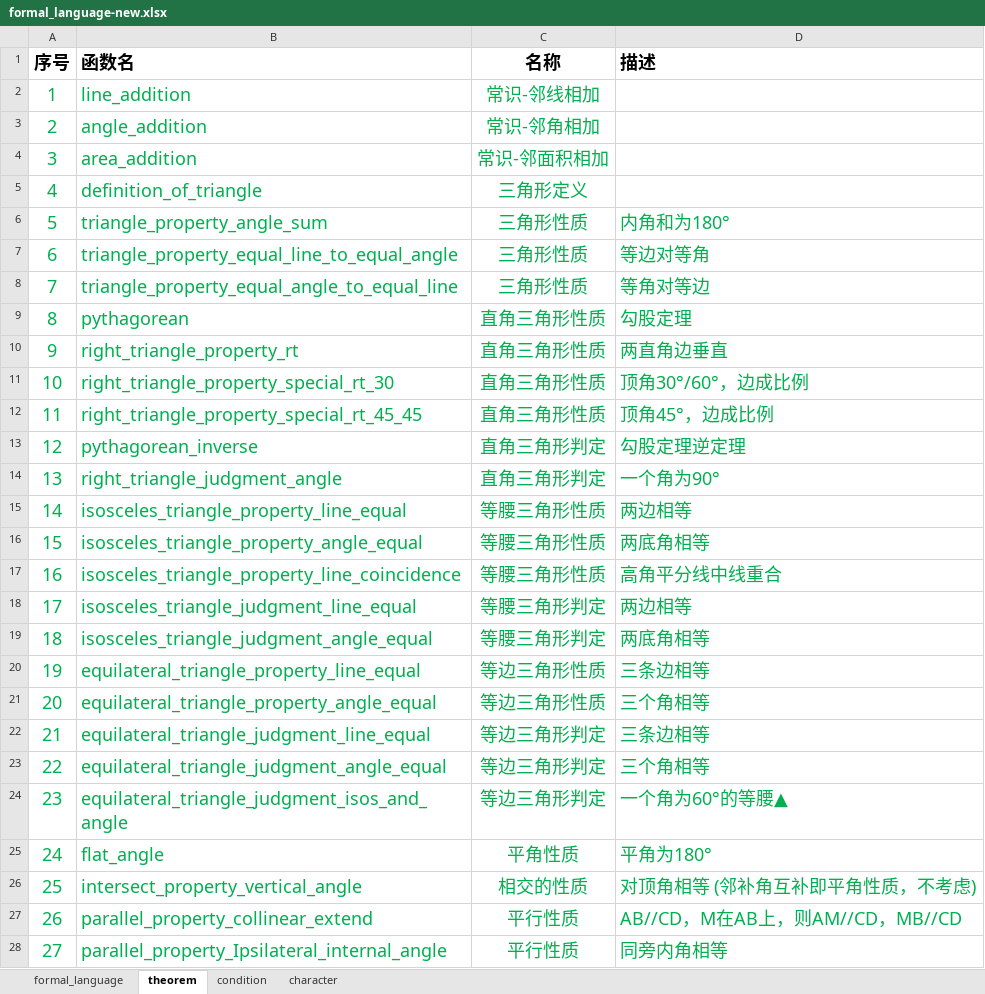
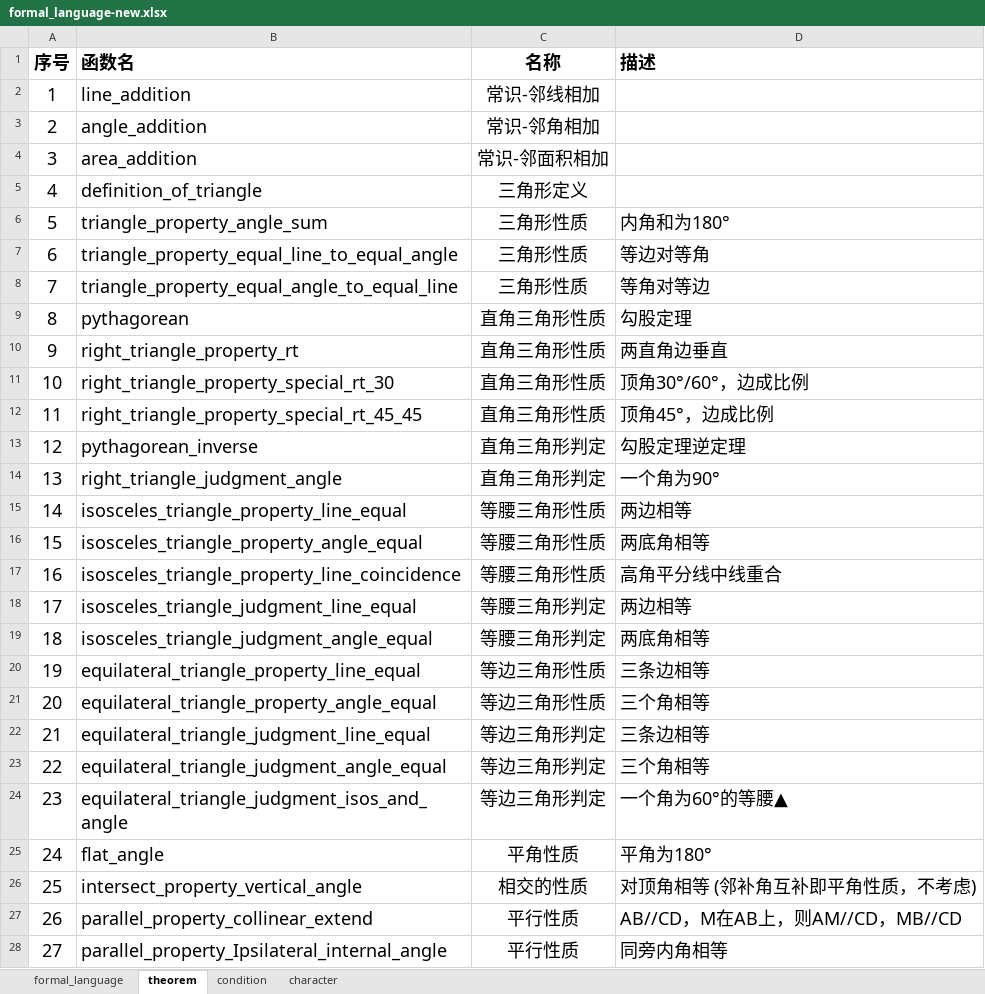
Before and after one commit to BitSecret/HyperGNet, an Excel workbook: doc/formal_language-new.xlsx, sheet theorem, drawn as a sheet; only a part is shown; values as stored, in another font and other column widths than the file's, no borders; the diff covers the shown part only; the diff names each change by its address in the sheet, - before the commit and + after, or states it on an @@ line.

```diff
--- a/doc/formal_language-new.xlsx (sheet theorem)
+++ b/doc/formal_language-new.xlsx (sheet theorem)
-A2:C5 text colour: #00B050
+A2:C5 text colour: black
-A6:D28 text colour: #00B050
+A6:D28 text colour: black
```
Also changed, not shown: cell formats elsewhere in this sheet, sheet formal_language, sheet condition, sheet character, 33 other files.
